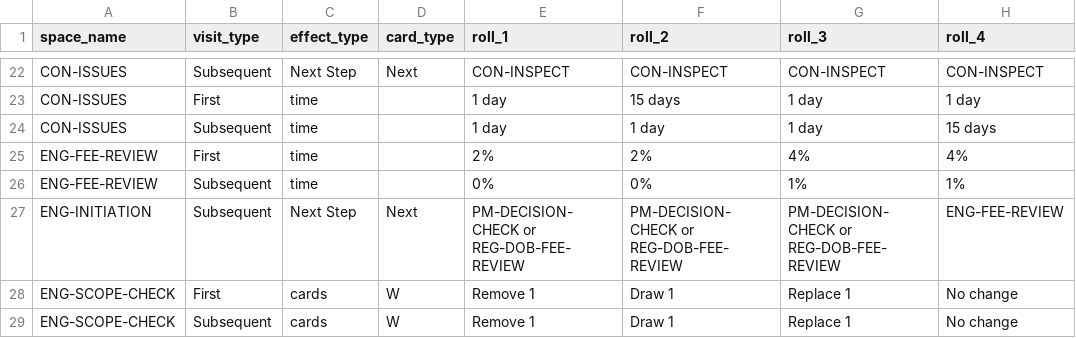
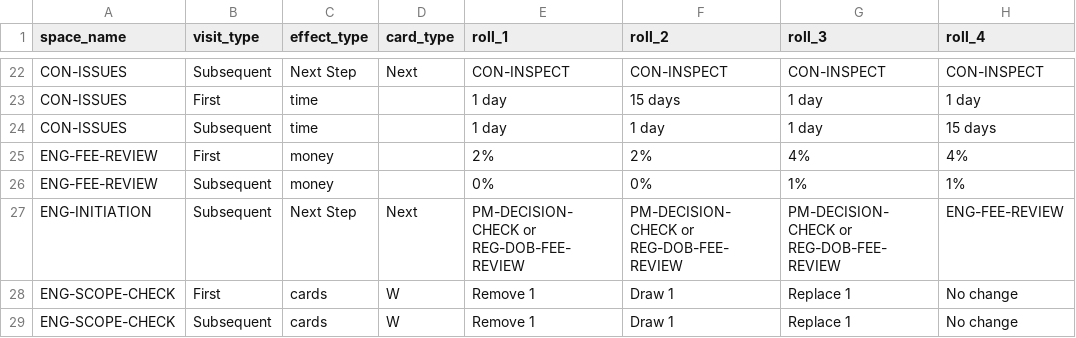
Before and after one commit to tomaszsb/Game_alpha, a CSV file: public/data/CLEAN_FILES/DICE_EFFECTS.csv, drawn as a sheet; only a part is shown, gaps mark what is left out; the diff names each change by its address in the sheet, - before the commit and + after, or states it on an @@ line.

```diff
--- a/public/data/CLEAN_FILES/DICE_EFFECTS.csv
+++ b/public/data/CLEAN_FILES/DICE_EFFECTS.csv
-C25:C26 (effect_type): time
+C25:C26 (effect_type): money
```
Also changed, not shown: public/data/CLEAN_FILES/SPACE_EFFECTS.csv, 2 other files.
